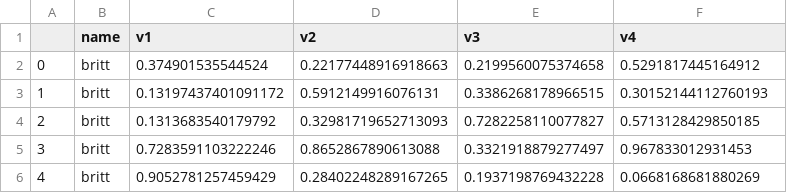
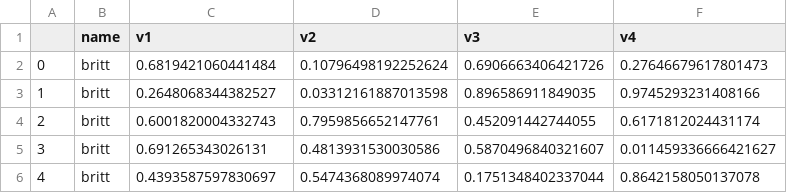
Before and after one commit to brittAnderson/uwlooP390, a CSV file: p390/mypandastest.csv, drawn as a sheet.

```diff
--- a/p390/mypandastest.csv
+++ b/p390/mypandastest.csv
@@ -1,6 +1,6 @@
 ,name,v1,v2,v3,v4
-0,britt,0.374901535544524,0.22177448916918663,0.2199560075374658,0.5291817445164912
-1,britt,0.13197437401091172,0.5912149916076131,0.3386268178966515,0.30152144112760193
-2,britt,0.1313683540179792,0.32981719652713093,0.7282258110077827,0.5713128429850185
-3,britt,0.7283591103222246,0.8652867890613088,0.3321918879277497,0.967833012931453
-4,britt,0.9052781257459429,0.28402248289167265,0.1937198769432228,0.0668168681880269
+0,britt,0.6819421060441484,0.10796498192252624,0.6906663406421726,0.27646679617801473
+1,britt,0.2648068344382527,0.03312161887013598,0.896586911849035,0.9745293231408166
+2,britt,0.6001820004332743,0.7959856652147761,0.452091442744055,0.6171812024431174
+3,britt,0.691265343026131,0.4813931530030586,0.5870496840321607,0.011459336666421627
+4,britt,0.4393587597830697,0.5474368089974074,0.1751348402337044,0.8642158050137078
```
Also changed, not shown: 22 other files.
